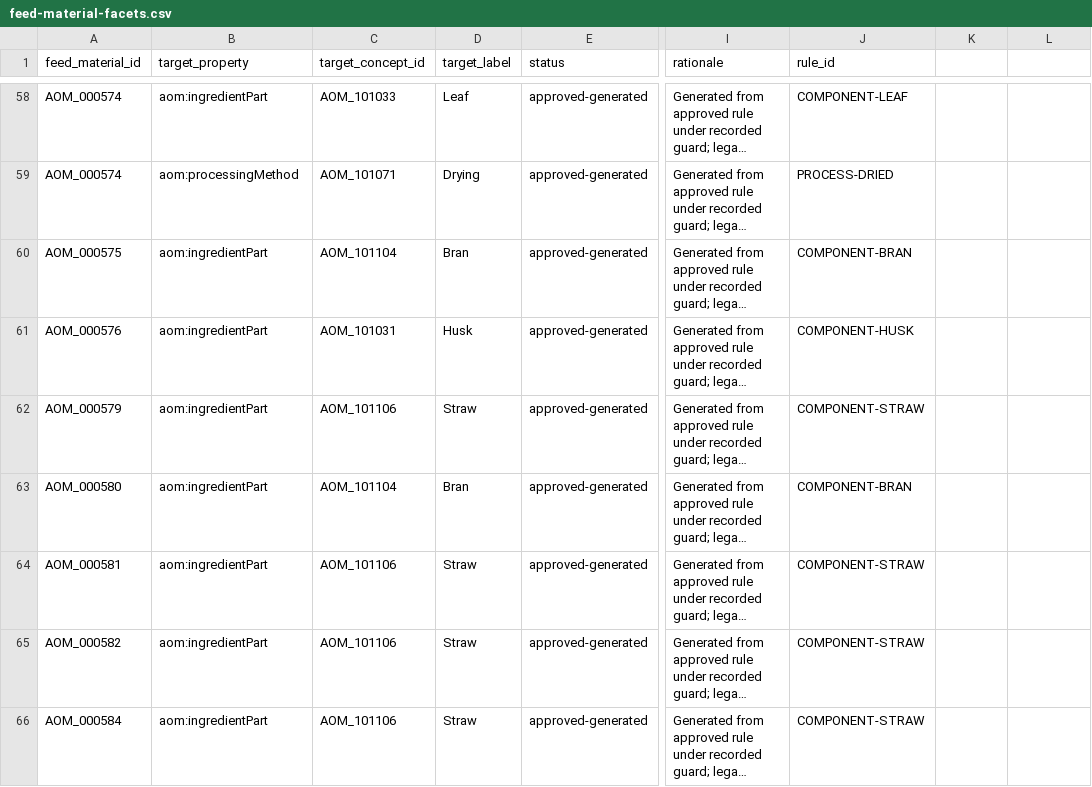
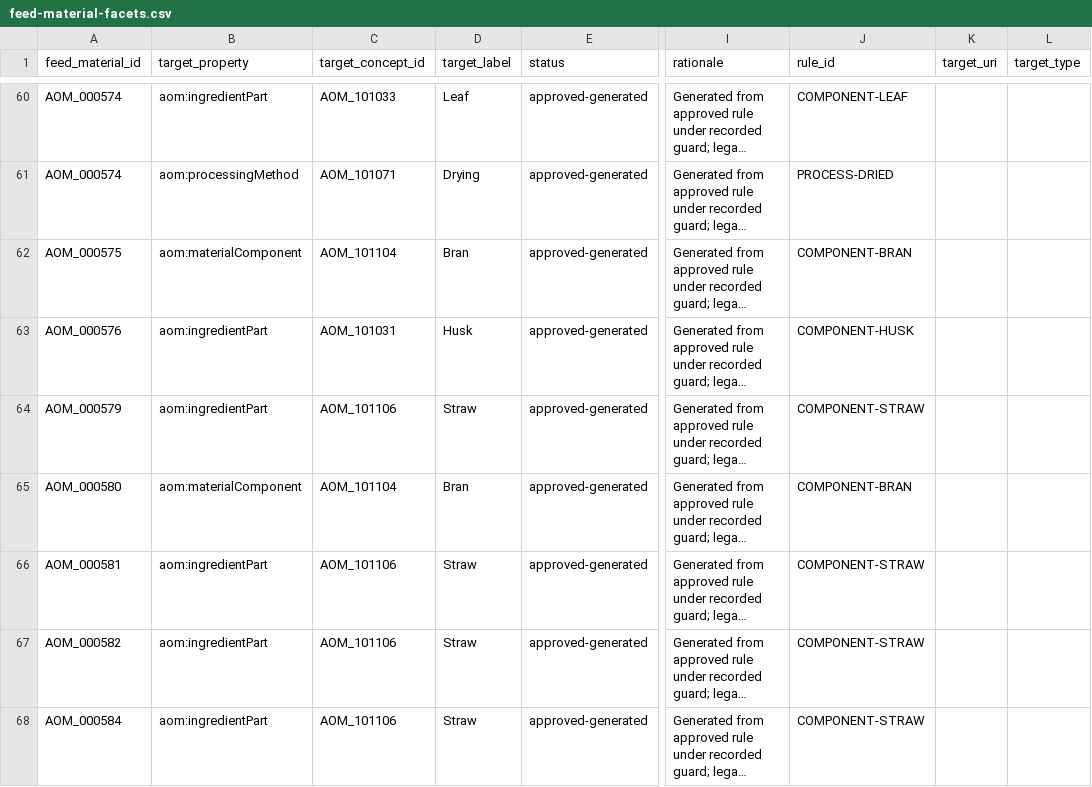
Before and after one commit to ERAgriculture/era-aom, a CSV file: dist/releases/2026.1-rc.1/feed-material-facets.csv, drawn as a sheet; only a part is shown, gaps mark what is left out; long unchanged cells end in …; addresses are those after the commit; the diff covers the shown part only; the diff names each change by its address in the sheet, - before the commit and + after, or states it on an @@ line.

```diff
--- a/dist/releases/2026.1-rc.1/feed-material-facets.csv
+++ b/dist/releases/2026.1-rc.1/feed-material-facets.csv
-K1: (empty)
+K1: target_uri
-L1: (empty)
+L1: target_type
-B62 (target_property): aom:ingredientPart
+B62 (target_property): aom:materialComponent
-B65 (target_property): aom:ingredientPart
+B65 (target_property): aom:materialComponent
```
Also changed, not shown: 3 added rows and 19 edited cells elsewhere in this file, data/livestock-staging/approved_definition_enrichments.csv, data/livestock-staging/approved_feed_material_facets.csv, 38 other files.
